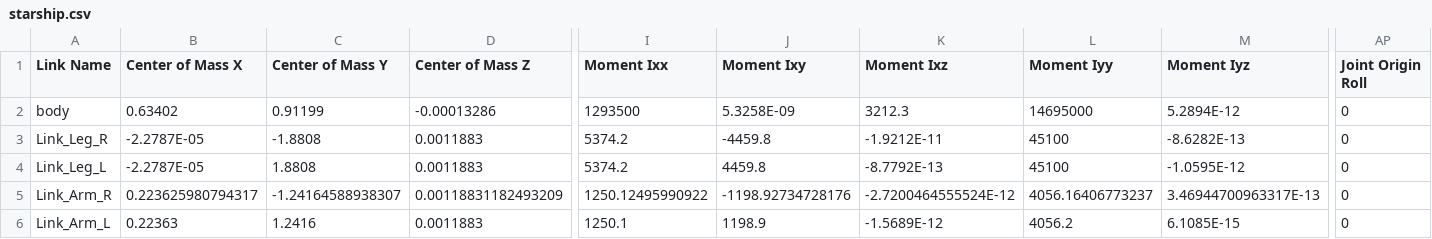
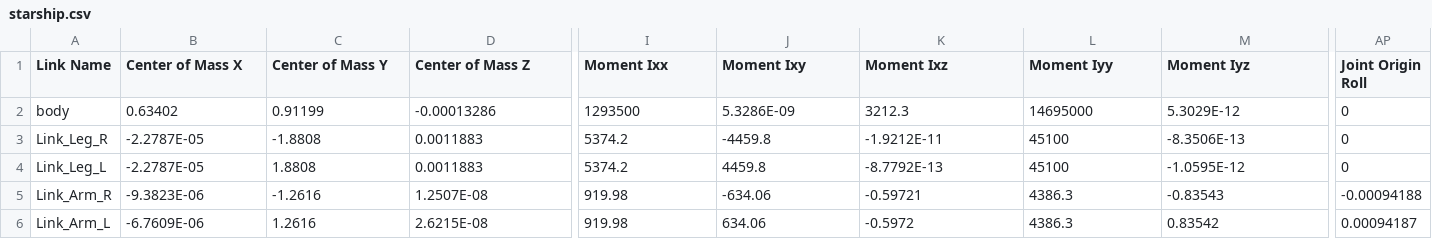
Before and after one commit to wrangelvid/SN-X, a CSV file: starship/urdf/starship.csv, drawn as a sheet; only a part is shown, gaps mark what is left out; the diff covers the shown part only; the diff names each change by its address in the sheet, - before the commit and + after, or states it on an @@ line.

Commit message:
added collision filter and rotated origin of Arm Flaps

```diff
--- a/starship/urdf/starship.csv
+++ b/starship/urdf/starship.csv
-J2 (Moment Ixy): 5.3258E-09
+J2 (Moment Ixy): 5.3286E-09
-M2 (Moment Iyz): 5.2894E-12
+M2 (Moment Iyz): 5.3029E-12
-M3 (Moment Iyz): -8.6282E-13
+M3 (Moment Iyz): -8.3506E-13
-B5 (Center of Mass X): 0.223625980794317
+B5 (Center of Mass X): -9.3823E-06
-C5 (Center of Mass Y): -1.24164588938307
+C5 (Center of Mass Y): -1.2616
-D5 (Center of Mass Z): 0.00118831182493209
+D5 (Center of Mass Z): 1.2507E-08
-I5 (Moment Ixx): 1250.12495990922
+I5 (Moment Ixx): 919.98
-J5 (Moment Ixy): -1198.92734728176
+J5 (Moment Ixy): -634.06
-K5 (Moment Ixz): -2.7200464555524E-12
+K5 (Moment Ixz): -0.59721
-L5 (Moment Iyy): 4056.16406773237
+L5 (Moment Iyy): 4386.3
-M5 (Moment Iyz): 3.46944700963317E-13
+M5 (Moment Iyz): -0.83543
-AP5 (Joint Origin Roll): 0
+AP5 (Joint Origin Roll): -0.00094188
-B6 (Center of Mass X): 0.22363
+B6 (Center of Mass X): -6.7609E-06
-C6 (Center of Mass Y): 1.2416
+C6 (Center of Mass Y): 1.2616
-D6 (Center of Mass Z): 0.0011883
+D6 (Center of Mass Z): 2.6215E-08
-I6 (Moment Ixx): 1250.1
+I6 (Moment Ixx): 919.98
-J6 (Moment Ixy): 1198.9
+J6 (Moment Ixy): 634.06
-K6 (Moment Ixz): -1.5689E-12
+K6 (Moment Ixz): -0.5972
-L6 (Moment Iyy): 4056.2
+L6 (Moment Iyy): 4386.3
-M6 (Moment Iyz): 6.1085E-15
+M6 (Moment Iyz): 0.83542
-AP6 (Joint Origin Roll): 0
+AP6 (Joint Origin Roll): 0.00094187
```
Also changed, not shown: 11 edited cells elsewhere in this file, 6 other files.
